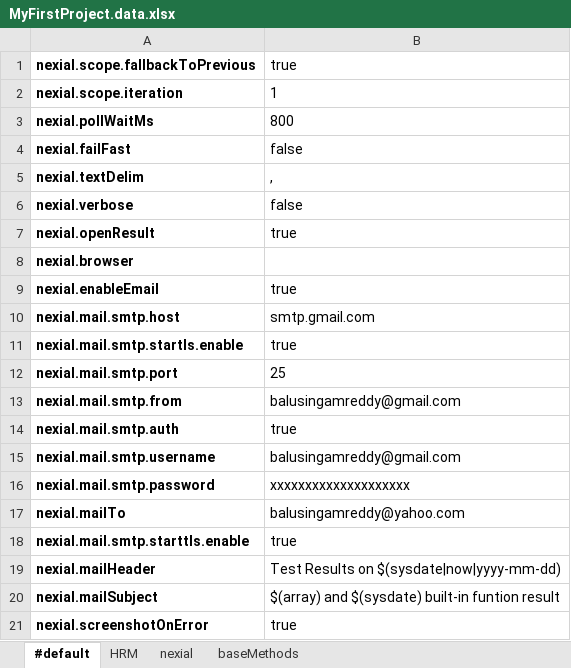
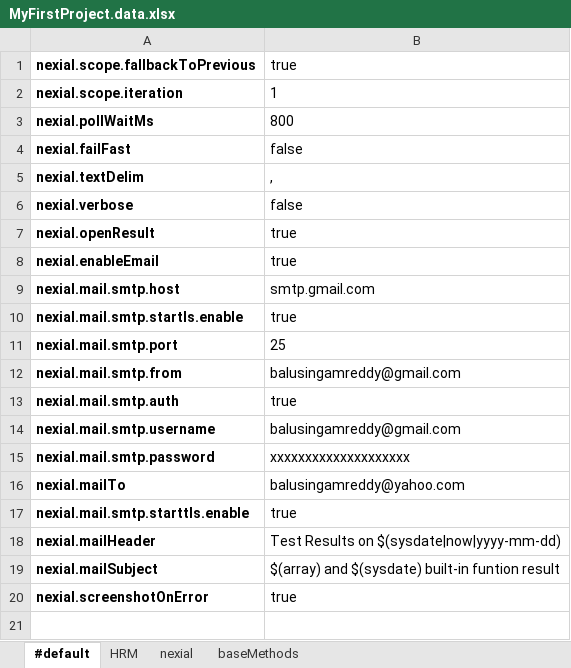
Before and after one commit to bala-singamreddy/nexial, an Excel workbook: artifact/data/MyFirstProject.data.xlsx, sheet #default, drawn as a sheet; values as stored, in another font and other column widths than the file's, no borders; conditional formats not drawn; the diff names each change by its address in the sheet, - before the commit and + after, or states it on an @@ line.

Commit message:
add

```diff
--- a/artifact/data/MyFirstProject.data.xlsx (sheet #default)
+++ b/artifact/data/MyFirstProject.data.xlsx (sheet #default)
-row 8: nexial.browser
```
